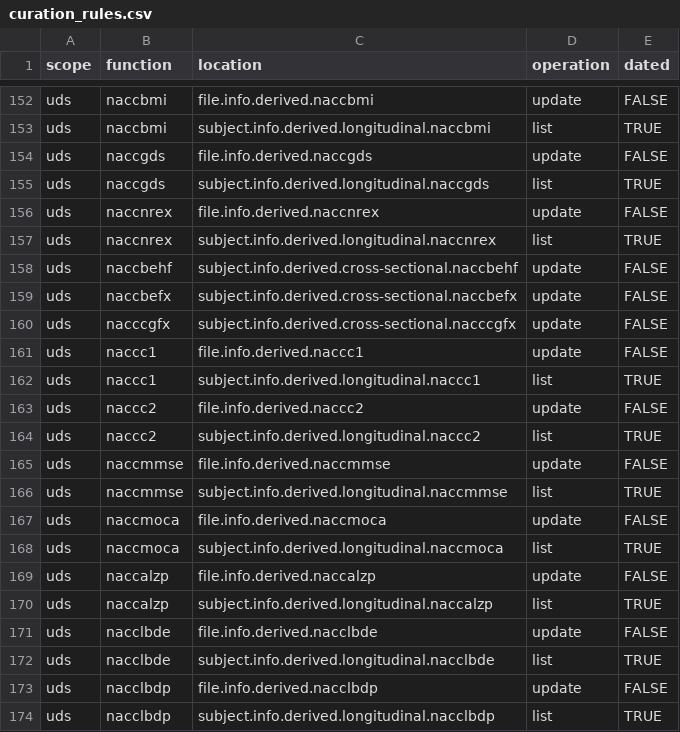
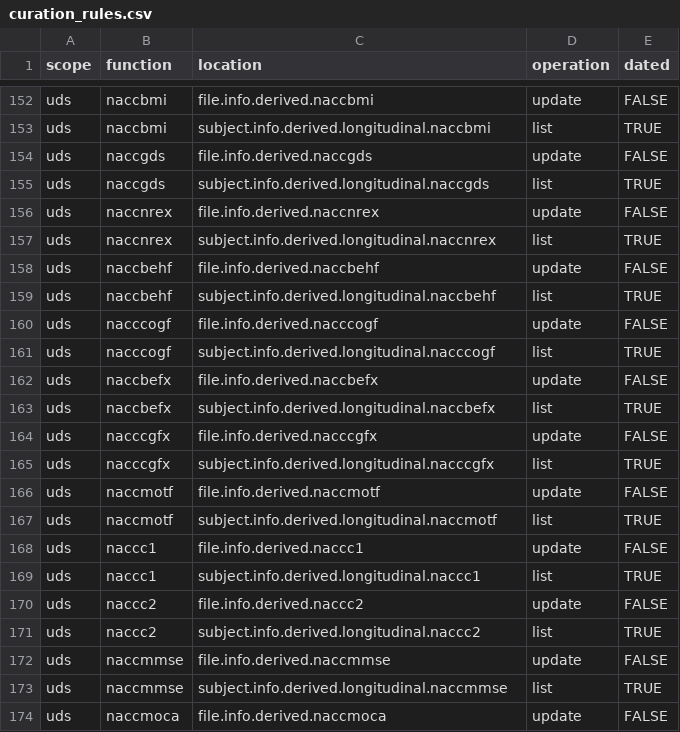
Before and after one commit to naccdata/nacc-attribute-deriver, a CSV file: nacc_attribute_deriver/config/curation_rules.csv, drawn as a sheet; only a part is shown, gaps mark what is left out; the shorter side is filled out with more unchanged rows.

```diff
--- a/nacc_attribute_deriver/config/curation_rules.csv
+++ b/nacc_attribute_deriver/config/curation_rules.csv
@@ -157,5 +157,12 @@ uds,naccnrex,file.info.derived.naccnrex,update,FALSE
 uds,naccnrex,subject.info.derived.longitudinal.naccnrex,list,TRUE
-uds,naccbehf,subject.info.derived.cross-sectional.naccbehf,update,FALSE
-uds,naccbefx,subject.info.derived.cross-sectional.naccbefx,update,FALSE
-uds,nacccgfx,subject.info.derived.cross-sectional.nacccgfx,update,FALSE
+uds,naccbehf,file.info.derived.naccbehf,update,FALSE
+uds,naccbehf,subject.info.derived.longitudinal.naccbehf,list,TRUE
+uds,nacccogf,file.info.derived.nacccogf,update,FALSE
+uds,nacccogf,subject.info.derived.longitudinal.nacccogf,list,TRUE
+uds,naccbefx,file.info.derived.naccbefx,update,FALSE
+uds,naccbefx,subject.info.derived.longitudinal.naccbefx,list,TRUE
+uds,nacccgfx,file.info.derived.nacccgfx,update,FALSE
+uds,nacccgfx,subject.info.derived.longitudinal.nacccgfx,list,TRUE
+uds,naccmotf,file.info.derived.naccmotf,update,FALSE
+uds,naccmotf,subject.info.derived.longitudinal.naccmotf,list,TRUE
 uds,naccc1,file.info.derived.naccc1,update,FALSE
```
Also changed, not shown: 4 other files.
